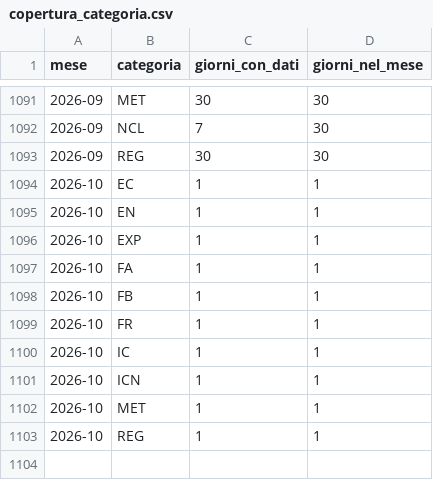
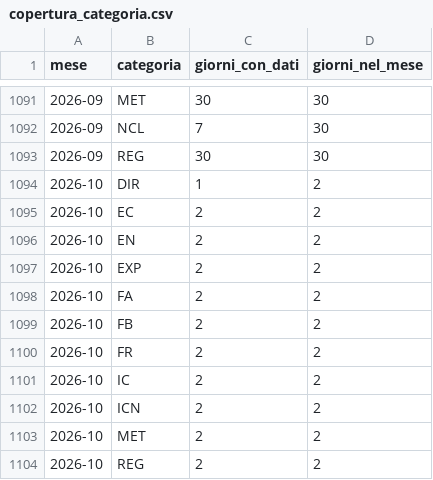
Before and after one commit to DrElegantia/trainstats-dashboard, a CSV file: data/gold/copertura_categoria.csv, drawn as a sheet; only a part is shown, gaps mark what is left out.

```diff
--- a/data/gold/copertura_categoria.csv
+++ b/data/gold/copertura_categoria.csv
@@ -1093,11 +1093,12 @@ mese,categoria,giorni_con_dati,giorni_nel_mese
 2026-09,REG,30,30
-2026-10,EC,1,1
-2026-10,EN,1,1
-2026-10,EXP,1,1
-2026-10,FA,1,1
-2026-10,FB,1,1
-2026-10,FR,1,1
-2026-10,IC,1,1
-2026-10,ICN,1,1
-2026-10,MET,1,1
-2026-10,REG,1,1
+2026-10,DIR,1,2
+2026-10,EC,2,2
+2026-10,EN,2,2
+2026-10,EXP,2,2
+2026-10,FA,2,2
+2026-10,FB,2,2
+2026-10,FR,2,2
+2026-10,IC,2,2
+2026-10,ICN,2,2
+2026-10,MET,2,2
+2026-10,REG,2,2
```
Also changed, not shown: data/gold/stations_dim.csv, 16 other files.
